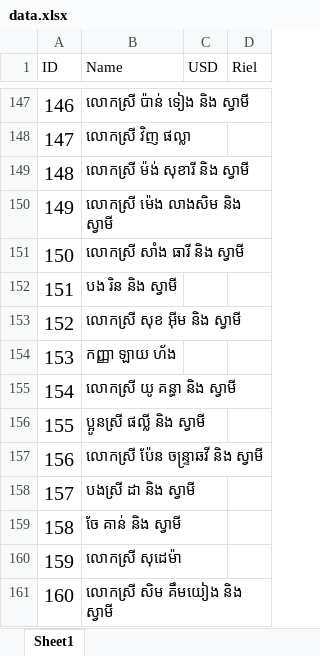
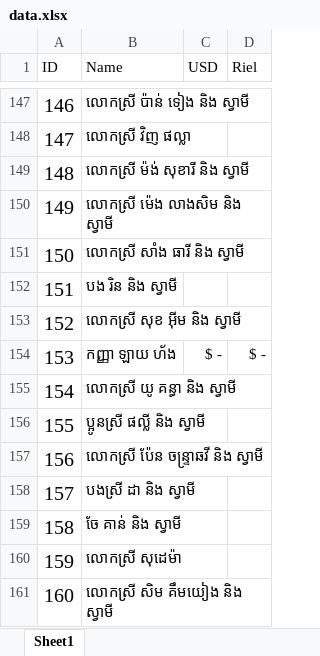
Before and after one commit to M4st3rCod3/Wed, an Excel workbook: data.xlsx, sheet Sheet1, drawn as a sheet; only a part is shown, gaps mark what is left out; values as stored, in another font and other column widths than the file's, no borders; the diff names each change by its address in the sheet, - before the commit and + after, or states it on an @@ line.

Commit message:
data change

```diff
--- a/data.xlsx (sheet Sheet1)
+++ b/data.xlsx (sheet Sheet1)
-C154 (USD): (empty)
+C154 (USD): $ -
-D154 (Riel): (empty)
+D154 (Riel): $ -
```
